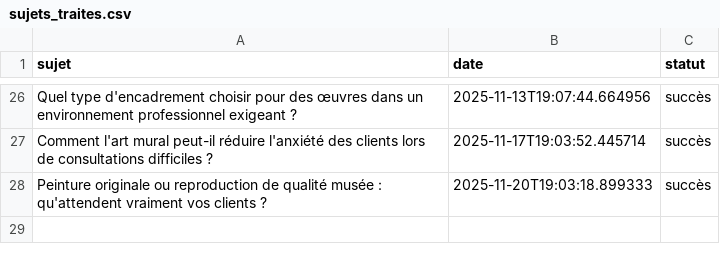
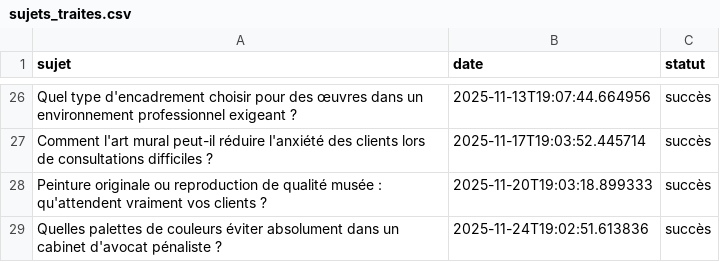
Before and after one commit to Metalosmose21/Cabinet-avocat-1-, a CSV file: sujets_traites.csv, drawn as a sheet; only a part is shown, gaps mark what is left out; the diff names each change by its address in the sheet, - before the commit and + after, or states it on an @@ line.

```diff
--- a/sujets_traites.csv
+++ b/sujets_traites.csv
+row 29: Quelles palettes de couleurs éviter absolument dans un cabinet d'avocat pénaliste ? | 2025-11-24T19:02:51.613836 | succès
```
Also changed, not shown: sujets.csv.
